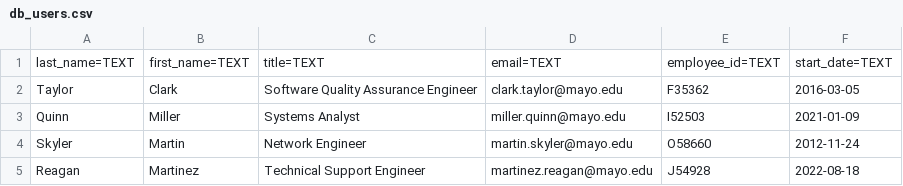
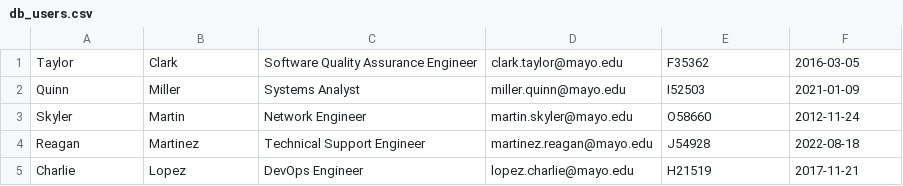
Before and after one commit to jlauser/gocache, a CSV file: data/db_users.csv, drawn as a sheet; only a part is shown; the shorter side is filled out with more unchanged rows; the diff names each change by its address in the sheet, - before the commit and + after, or states it on an @@ line.

```diff
--- a/data/db_users.csv
+++ b/data/db_users.csv
-row 1: last_name=TEXT | first_name=TEXT | title=TEXT | email=TEXT | employee_id=TEXT | start_date=TEXT
```
Also changed, not shown: 16 other files.
